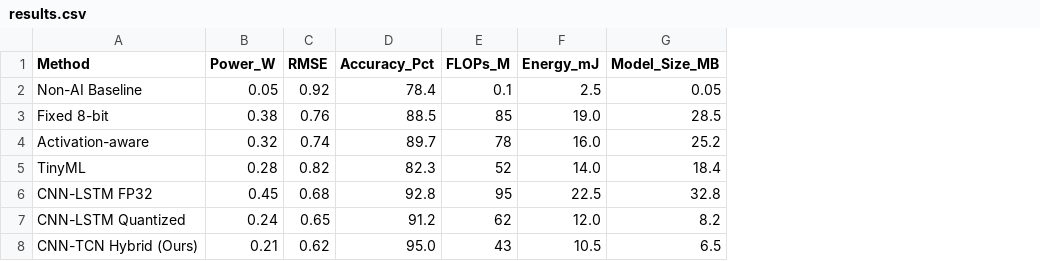
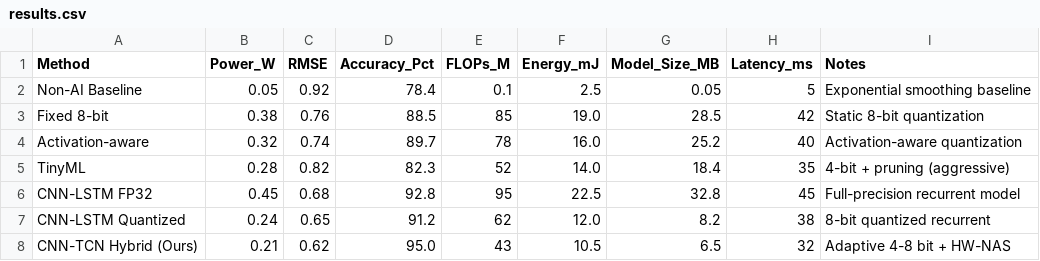
Before and after one commit to drhamzahfaraj/water-quality-edge-ai, a CSV file: data/results.csv, drawn as a sheet; the diff names each change by its address in the sheet, - before the commit and + after, or states it on an @@ line.

Commit message:
Add latency column and clarify energy includes full cycle time (inference + sensor + communication overhead)

```diff
--- a/data/results.csv
+++ b/data/results.csv
+column H (Latency_ms), rows 2-8: 5 | 42 | 40 | 35 | 45 | 38 | 32
+column I (Notes), rows 2-8: Exponential smoothing baseline | Static 8-bit quantization | Activation-aware quantization | 4-bit + pruning (aggressive) | Full-precision recurrent model | 8-bit quantized recurrent | Adaptive 4-8 bit + HW-NAS
```
